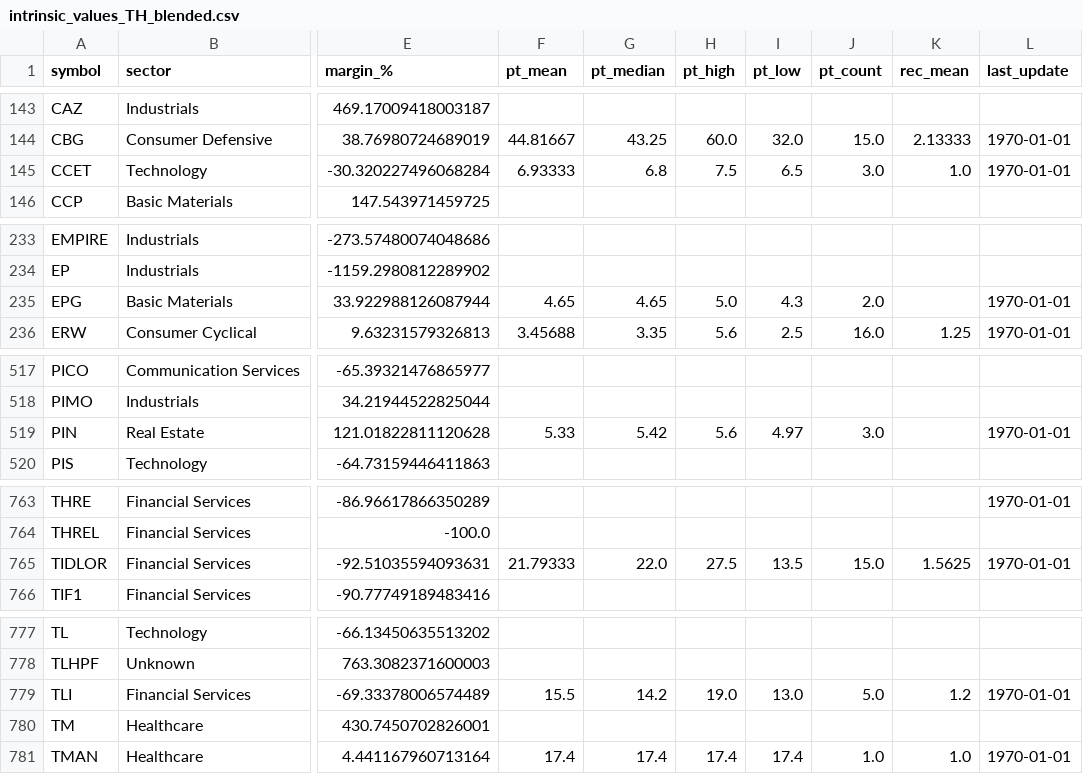
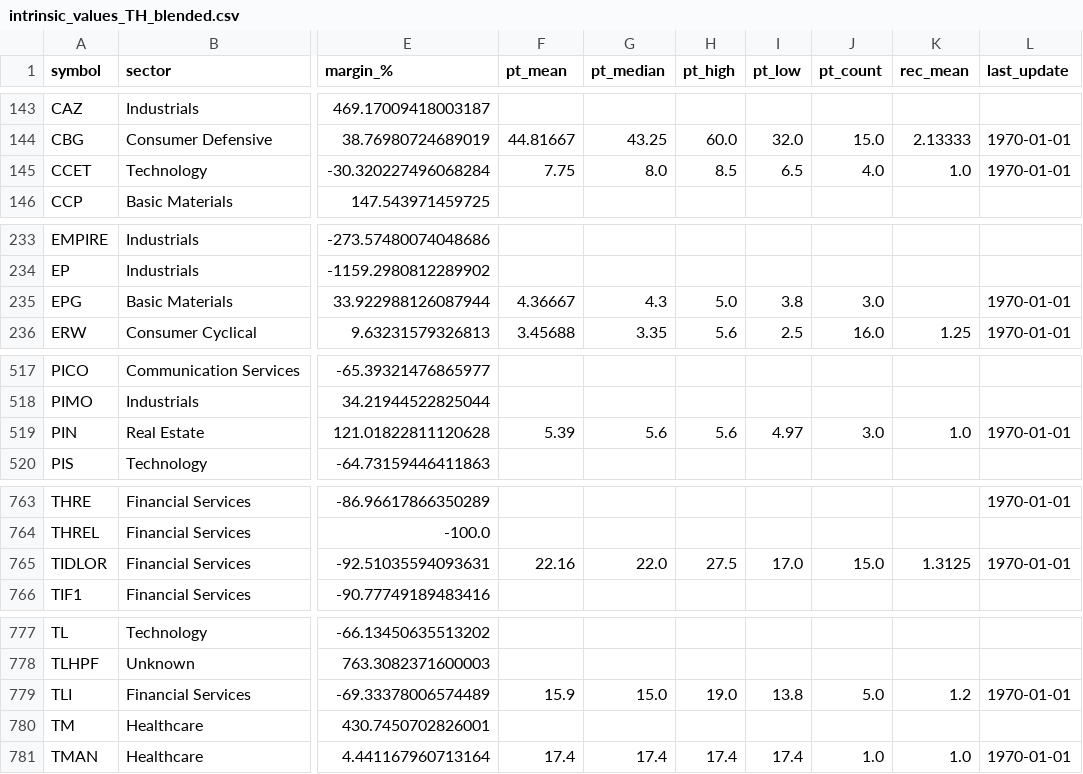
Before and after one commit to babeltechdev/thai-stock-data, a CSV file: intrinsic_values_TH_blended.csv, drawn as a sheet; only a part is shown, gaps mark what is left out; the diff covers the shown part only; the diff names each change by its address in the sheet, - before the commit and + after, or states it on an @@ line.

Commit message:
data: auto-sync all CSVs (2026-05-24 05:00)

```diff
--- a/intrinsic_values_TH_blended.csv
+++ b/intrinsic_values_TH_blended.csv
-F145 (pt_mean): 6.93333
+F145 (pt_mean): 7.75
-G145 (pt_median): 6.8
+G145 (pt_median): 8.0
-H145 (pt_high): 7.5
+H145 (pt_high): 8.5
-J145 (pt_count): 3.0
+J145 (pt_count): 4.0
-F235 (pt_mean): 4.65
+F235 (pt_mean): 4.36667
-G235 (pt_median): 4.65
+G235 (pt_median): 4.3
-I235 (pt_low): 4.3
+I235 (pt_low): 3.8
-J235 (pt_count): 2.0
+J235 (pt_count): 3.0
-F519 (pt_mean): 5.33
+F519 (pt_mean): 5.39
-G519 (pt_median): 5.42
+G519 (pt_median): 5.6
-K519 (rec_mean): (empty)
+K519 (rec_mean): 1.0
-F765 (pt_mean): 21.79333
+F765 (pt_mean): 22.16
-I765 (pt_low): 13.5
+I765 (pt_low): 17.0
-K765 (rec_mean): 1.5625
+K765 (rec_mean): 1.3125
-F779 (pt_mean): 15.5
+F779 (pt_mean): 15.9
-G779 (pt_median): 14.2
+G779 (pt_median): 15.0
-I779 (pt_low): 13.0
+I779 (pt_low): 13.8
```
Also changed, not shown: 11 edited cells elsewhere in this file, consensus_targets_TH.csv, consensus_targets_US.csv, 9 other files.
